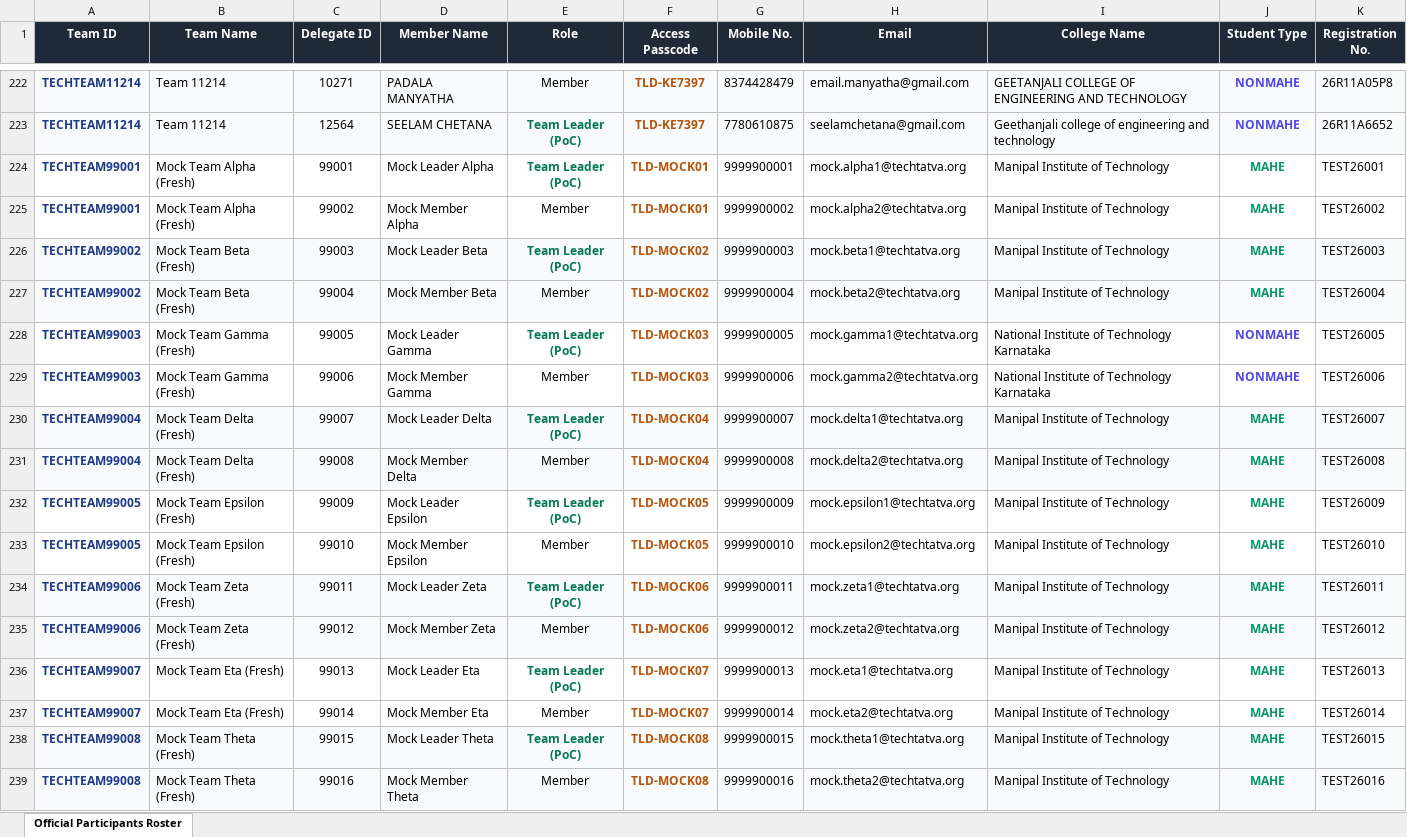
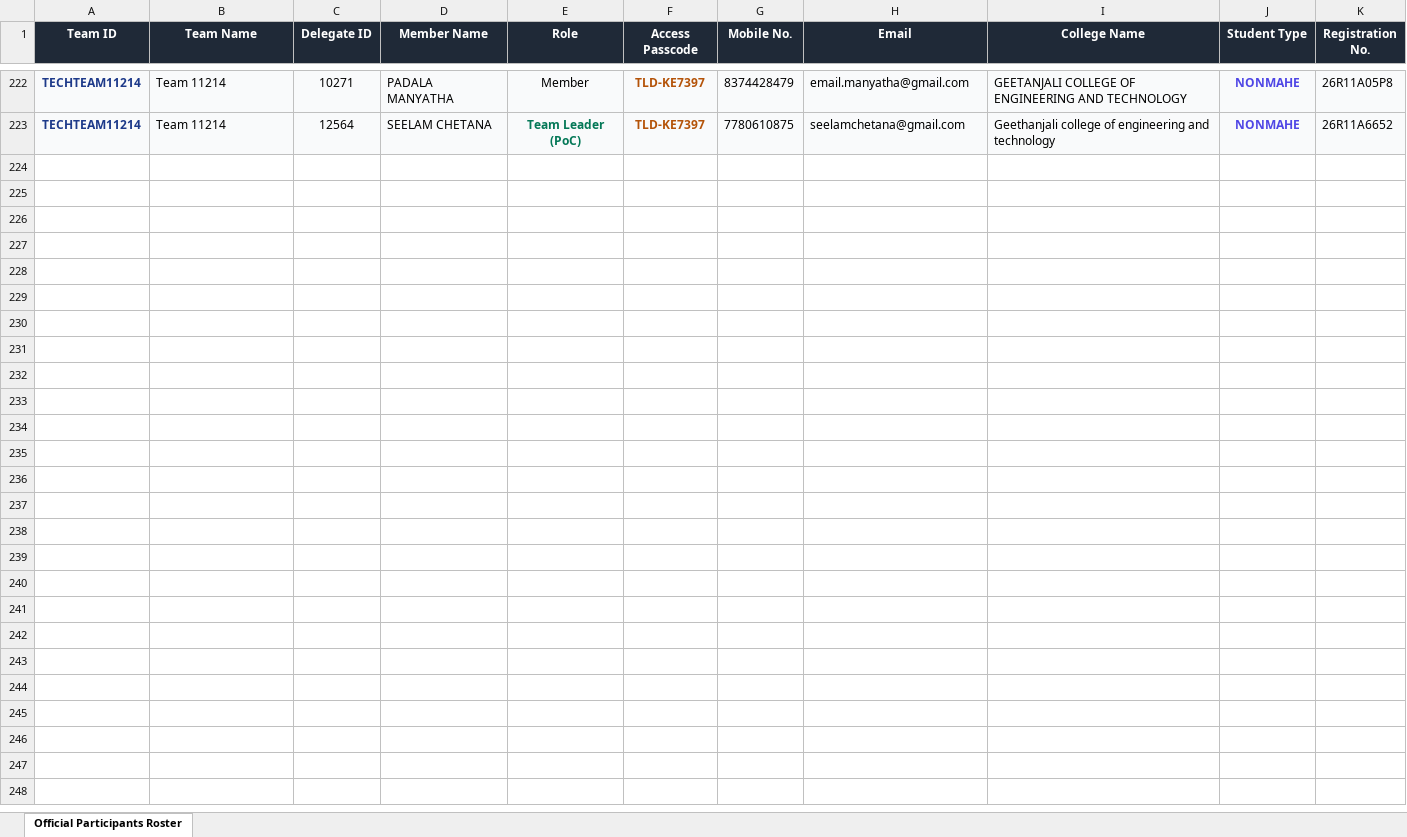
Before and after one commit to ASingh2425/Last_Dataset, an Excel workbook: data/participants_with_passwords.xlsx, sheet Official Participants Roster, drawn as a sheet; only a part is shown, gaps mark what is left out; values as stored, in another font and other column widths than the file's, no borders; the diff names each change by its address in the sheet, - before the commit and + after, or states it on an @@ line.

Commit message:
security: remove all mock test IDs and delete master answer key before live event

```diff
--- a/data/participants_with_passwords.xlsx (sheet Official Participants Roster)
+++ b/data/participants_with_passwords.xlsx (sheet Official Participants Roster)
-row 224: TECHTEAM99001 | Mock Team Alpha (Fresh) | 99001 | Mock Leader Alpha | Team Leader (PoC) | TLD-MOCK01 | 9999900001 | mock.alpha1@techtatva.org | Manipal Institute of Technology | MAHE | TEST26001
-row 225: TECHTEAM99001 | Mock Team Alpha (Fresh) | 99002 | Mock Member Alpha | Member | TLD-MOCK01 | 9999900002 | mock.alpha2@techtatva.org | Manipal Institute of Technology | MAHE | TEST26002
-row 226: TECHTEAM99002 | Mock Team Beta (Fresh) | 99003 | Mock Leader Beta | Team Leader (PoC) | TLD-MOCK02 | 9999900003 | mock.beta1@techtatva.org | Manipal Institute of Technology | MAHE | TEST26003
-row 227: TECHTEAM99002 | Mock Team Beta (Fresh) | 99004 | Mock Member Beta | Member | TLD-MOCK02 | 9999900004 | mock.beta2@techtatva.org | Manipal Institute of Technology | MAHE | TEST26004
-row 228: TECHTEAM99003 | Mock Team Gamma (Fresh) | 99005 | Mock Leader Gamma | Team Leader (PoC) | TLD-MOCK03 | 9999900005 | mock.gamma1@techtatva.org | National Institute of Technology Karnataka | NONMAHE | TEST26005
-row 229: TECHTEAM99003 | Mock Team Gamma (Fresh) | 99006 | Mock Member Gamma | Member | TLD-MOCK03 | 9999900006 | mock.gamma2@techtatva.org | National Institute of Technology Karnataka | NONMAHE | TEST26006
-row 230: TECHTEAM99004 | Mock Team Delta (Fresh) | 99007 | Mock Leader Delta | Team Leader (PoC) | TLD-MOCK04 | 9999900007 | mock.delta1@techtatva.org | Manipal Institute of Technology | MAHE | TEST26007
-row 231: TECHTEAM99004 | Mock Team Delta (Fresh) | 99008 | Mock Member Delta | Member | TLD-MOCK04 | 9999900008 | mock.delta2@techtatva.org | Manipal Institute of Technology | MAHE | TEST26008
-row 232: TECHTEAM99005 | Mock Team Epsilon (Fresh) | 99009 | Mock Leader Epsilon | Team Leader (PoC) | TLD-MOCK05 | 9999900009 | mock.epsilon1@techtatva.org | Manipal Institute of Technology | MAHE | TEST26009
-row 233: TECHTEAM99005 | Mock Team Epsilon (Fresh) | 99010 | Mock Member Epsilon | Member | TLD-MOCK05 | 9999900010 | mock.epsilon2@techtatva.org | Manipal Institute of Technology | MAHE | TEST26010
-row 234: TECHTEAM99006 | Mock Team Zeta (Fresh) | 99011 | Mock Leader Zeta | Team Leader (PoC) | TLD-MOCK06 | 9999900011 | mock.zeta1@techtatva.org | Manipal Institute of Technology | MAHE | TEST26011
-row 235: TECHTEAM99006 | Mock Team Zeta (Fresh) | 99012 | Mock Member Zeta | Member | TLD-MOCK06 | 9999900012 | mock.zeta2@techtatva.org | Manipal Institute of Technology | MAHE | TEST26012
-row 236: TECHTEAM99007 | Mock Team Eta (Fresh) | 99013 | Mock Leader Eta | Team Leader (PoC) | TLD-MOCK07 | 9999900013 | mock.eta1@techtatva.org | Manipal Institute of Technology | MAHE | TEST26013
-row 237: TECHTEAM99007 | Mock Team Eta (Fresh) | 99014 | Mock Member Eta | Member | TLD-MOCK07 | 9999900014 | mock.eta2@techtatva.org | Manipal Institute of Technology | MAHE | TEST26014
-row 238: TECHTEAM99008 | Mock Team Theta (Fresh) | 99015 | Mock Leader Theta | Team Leader (PoC) | TLD-MOCK08 | 9999900015 | mock.theta1@techtatva.org | Manipal Institute of Technology | MAHE | TEST26015
-row 239: TECHTEAM99008 | Mock Team Theta (Fresh) | 99016 | Mock Member Theta | Member | TLD-MOCK08 | 9999900016 | mock.theta2@techtatva.org | Manipal Institute of Technology | MAHE | TEST26016
```
Also changed, not shown: 9 other files.
